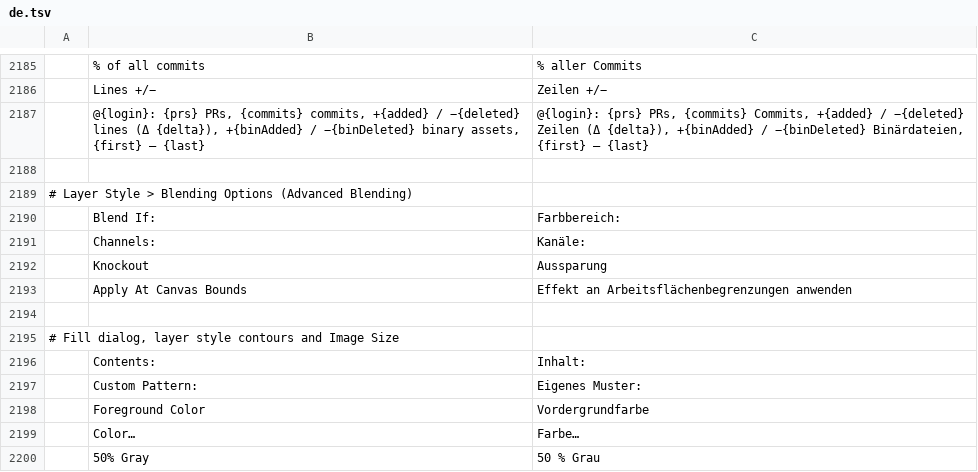
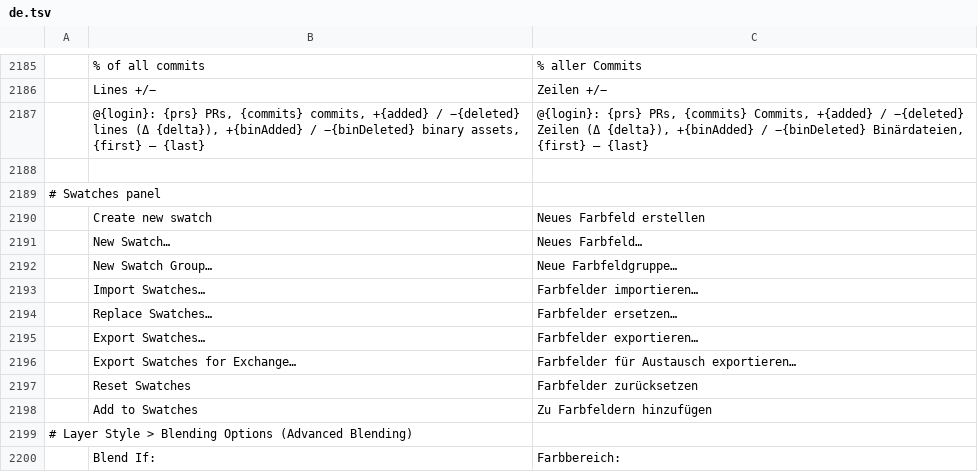
Before and after one commit to treeforjs/photocraft, a TSV file: crates/ui-egui/src/i18n/de.tsv, drawn as a sheet; only a part is shown, gaps mark what is left out; the shorter side is filled out with more unchanged rows; the diff names each change by its address in the sheet, - before the commit and + after, or states it on an @@ line.

```diff
--- a/crates/ui-egui/src/i18n/de.tsv
+++ b/crates/ui-egui/src/i18n/de.tsv
+row 2189: # Swatches panel
+row 2190:  | Create new swatch | Neues Farbfeld erstellen
+row 2191:  | New Swatch… | Neues Farbfeld…
+row 2192:  | New Swatch Group… | Neue Farbfeldgruppe…
+row 2193:  | Import Swatches… | Farbfelder importieren…
+row 2194:  | Replace Swatches… | Farbfelder ersetzen…
+row 2195:  | Export Swatches… | Farbfelder exportieren…
+row 2196:  | Export Swatches for Exchange… | Farbfelder für Austausch exportieren…
+row 2197:  | Reset Swatches | Farbfelder zurücksetzen
+row 2198:  | Add to Swatches | Zu Farbfeldern hinzufügen
```
Also changed, not shown: crates/ui-egui/src/i18n/es.tsv, crates/ui-egui/src/i18n/fr.tsv, 32 other files.
